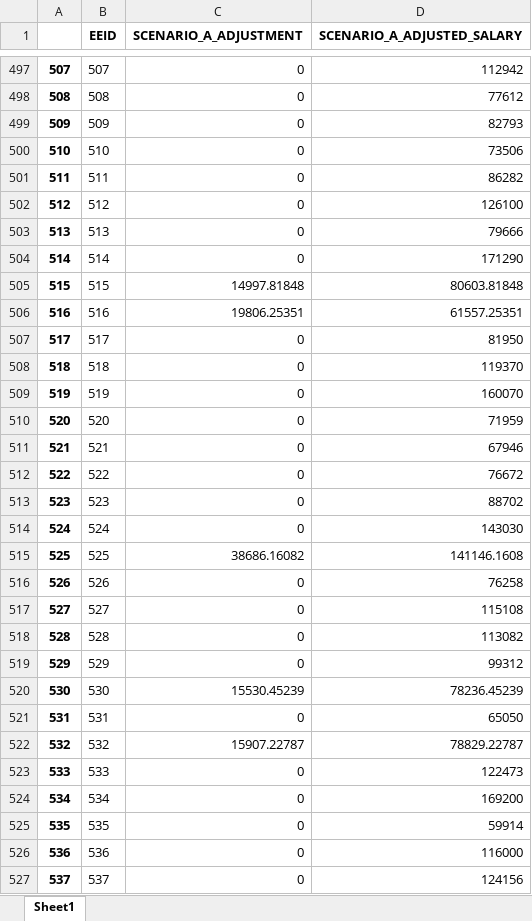
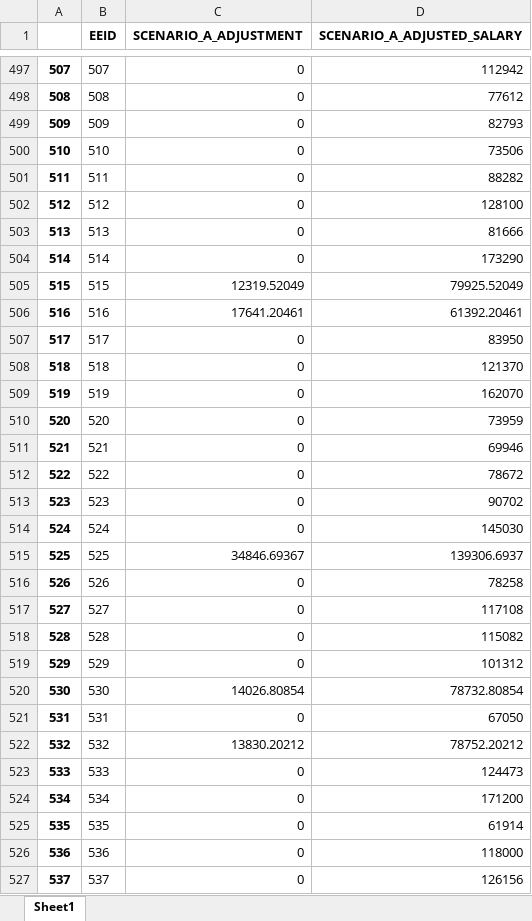
Before and after one commit to startupcode001/payequity, an Excel workbook: budget_pv.xlsx, sheet Sheet1, drawn as a sheet; only a part is shown, gaps mark what is left out; values as stored, in another font and other column widths than the file's, no borders; the diff covers the shown part only; the diff names each change by its address in the sheet, - before the commit and + after, or states it on an @@ line.

```diff
--- a/budget_pv.xlsx (sheet Sheet1)
+++ b/budget_pv.xlsx (sheet Sheet1)
-D501 (SCENARIO_A_ADJUSTED_SALARY): 86282
+D501 (SCENARIO_A_ADJUSTED_SALARY): 88282
-D502 (SCENARIO_A_ADJUSTED_SALARY): 126100
+D502 (SCENARIO_A_ADJUSTED_SALARY): 128100
-D503 (SCENARIO_A_ADJUSTED_SALARY): 79666
+D503 (SCENARIO_A_ADJUSTED_SALARY): 81666
-D504 (SCENARIO_A_ADJUSTED_SALARY): 171290
+D504 (SCENARIO_A_ADJUSTED_SALARY): 173290
-C505 (SCENARIO_A_ADJUSTMENT): 14997.81848
+C505 (SCENARIO_A_ADJUSTMENT): 12319.52049
-D505 (SCENARIO_A_ADJUSTED_SALARY): 80603.81848
+D505 (SCENARIO_A_ADJUSTED_SALARY): 79925.52049
-C506 (SCENARIO_A_ADJUSTMENT): 19806.25351
+C506 (SCENARIO_A_ADJUSTMENT): 17641.20461
-D506 (SCENARIO_A_ADJUSTED_SALARY): 61557.25351
+D506 (SCENARIO_A_ADJUSTED_SALARY): 61392.20461
-D507 (SCENARIO_A_ADJUSTED_SALARY): 81950
+D507 (SCENARIO_A_ADJUSTED_SALARY): 83950
-D508 (SCENARIO_A_ADJUSTED_SALARY): 119370
+D508 (SCENARIO_A_ADJUSTED_SALARY): 121370
-D509 (SCENARIO_A_ADJUSTED_SALARY): 160070
+D509 (SCENARIO_A_ADJUSTED_SALARY): 162070
-D510 (SCENARIO_A_ADJUSTED_SALARY): 71959
+D510 (SCENARIO_A_ADJUSTED_SALARY): 73959
-D511 (SCENARIO_A_ADJUSTED_SALARY): 67946
+D511 (SCENARIO_A_ADJUSTED_SALARY): 69946
-D512 (SCENARIO_A_ADJUSTED_SALARY): 76672
+D512 (SCENARIO_A_ADJUSTED_SALARY): 78672
-D513 (SCENARIO_A_ADJUSTED_SALARY): 88702
+D513 (SCENARIO_A_ADJUSTED_SALARY): 90702
-D514 (SCENARIO_A_ADJUSTED_SALARY): 143030
+D514 (SCENARIO_A_ADJUSTED_SALARY): 145030
-C515 (SCENARIO_A_ADJUSTMENT): 38686.16082
+C515 (SCENARIO_A_ADJUSTMENT): 34846.69367
-D515 (SCENARIO_A_ADJUSTED_SALARY): 141146.1608
+D515 (SCENARIO_A_ADJUSTED_SALARY): 139306.6937
-D516 (SCENARIO_A_ADJUSTED_SALARY): 76258
+D516 (SCENARIO_A_ADJUSTED_SALARY): 78258
-D517 (SCENARIO_A_ADJUSTED_SALARY): 115108
+D517 (SCENARIO_A_ADJUSTED_SALARY): 117108
-D518 (SCENARIO_A_ADJUSTED_SALARY): 113082
+D518 (SCENARIO_A_ADJUSTED_SALARY): 115082
-D519 (SCENARIO_A_ADJUSTED_SALARY): 99312
+D519 (SCENARIO_A_ADJUSTED_SALARY): 101312
-C520 (SCENARIO_A_ADJUSTMENT): 15530.45239
+C520 (SCENARIO_A_ADJUSTMENT): 14026.80854
-D520 (SCENARIO_A_ADJUSTED_SALARY): 78236.45239
+D520 (SCENARIO_A_ADJUSTED_SALARY): 78732.80854
-D521 (SCENARIO_A_ADJUSTED_SALARY): 65050
+D521 (SCENARIO_A_ADJUSTED_SALARY): 67050
-C522 (SCENARIO_A_ADJUSTMENT): 15907.22787
+C522 (SCENARIO_A_ADJUSTMENT): 13830.20212
-D522 (SCENARIO_A_ADJUSTED_SALARY): 78829.22787
+D522 (SCENARIO_A_ADJUSTED_SALARY): 78752.20212
-D523 (SCENARIO_A_ADJUSTED_SALARY): 122473
+D523 (SCENARIO_A_ADJUSTED_SALARY): 124473
-D524 (SCENARIO_A_ADJUSTED_SALARY): 169200
+D524 (SCENARIO_A_ADJUSTED_SALARY): 171200
-D525 (SCENARIO_A_ADJUSTED_SALARY): 59914
+D525 (SCENARIO_A_ADJUSTED_SALARY): 61914
-D526 (SCENARIO_A_ADJUSTED_SALARY): 116000
+D526 (SCENARIO_A_ADJUSTED_SALARY): 118000
-D527 (SCENARIO_A_ADJUSTED_SALARY): 124156
+D527 (SCENARIO_A_ADJUSTED_SALARY): 126156
```
Also changed, not shown: 452 edited cells elsewhere in this sheet, Developement/Developement.xlsx, budget_gap.xlsx, 8 other files.
